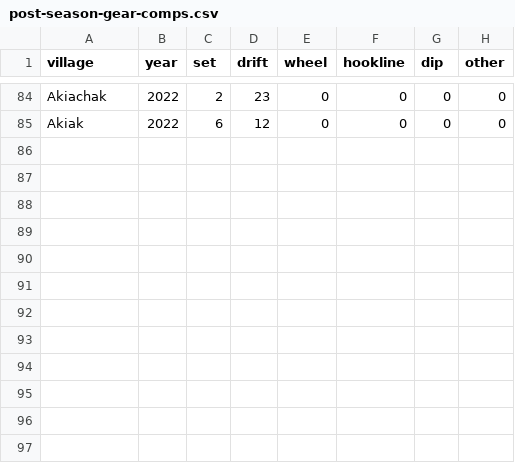
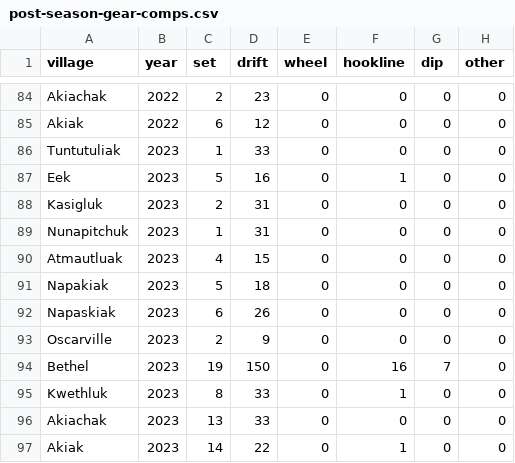
Before and after one commit to bstaton1/KuskoHarvEst-ms-analysis, a CSV file: validation/data/post-season-gear-comps.csv, drawn as a sheet; only a part is shown, gaps mark what is left out.

Commit message:
Add preliminary 2023 PSMP data

```diff
--- a/validation/data/post-season-gear-comps.csv
+++ b/validation/data/post-season-gear-comps.csv
@@ -85 +85,13 @@ Akiachak,2022,2,23,0,0,0,0
 Akiak,2022,6,12,0,0,0,0
+Tuntutuliak,2023,1,33,0,0,0,0
+Eek,2023,5,16,0,1,0,0
+Kasigluk,2023,2,31,0,0,0,0
+Nunapitchuk,2023,1,31,0,0,0,0
+Atmautluak,2023,4,15,0,0,0,0
+Napakiak,2023,5,18,0,0,0,0
+Napaskiak,2023,6,26,0,0,0,0
+Oscarville,2023,2,9,0,0,0,0
+Bethel,2023,19,150,0,16,7,0
+Kwethluk,2023,8,33,0,1,0,0
+Akiachak,2023,13,33,0,0,0,0
+Akiak,2023,14,22,0,1,0,0
```
Also changed, not shown: validation/data/post-season-harvest-ests.csv, 1 other file.
